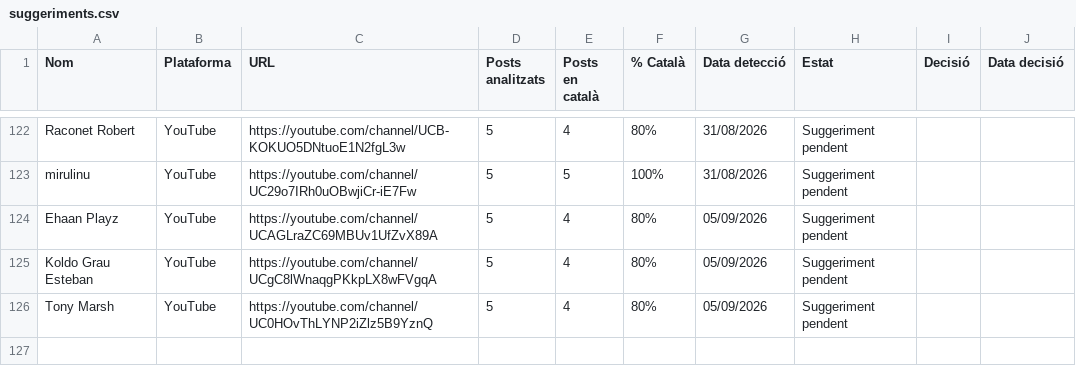
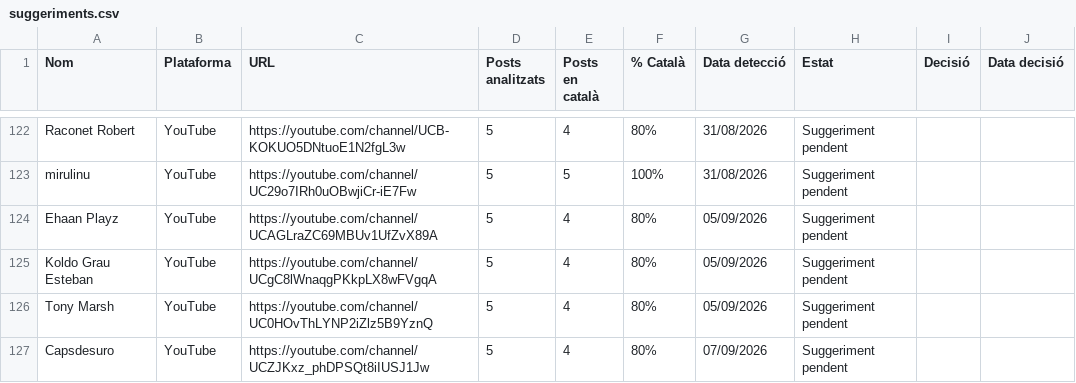
Before and after one commit to gvelez74/llista-recerca, a CSV file: dades/suggeriments.csv, drawn as a sheet; only a part is shown, gaps mark what is left out.

```diff
--- a/dades/suggeriments.csv
+++ b/dades/suggeriments.csv
@@ -126 +126,2 @@ Koldo Grau Esteban,YouTube,https://youtube.com/channel/UCgC8lWnaqgPKkpLX8wFVgqA,
 Tony Marsh,YouTube,https://youtube.com/channel/UC0HOvThLYNP2iZlz5B9YznQ,5,4,80%,05/09/2026,Suggeriment pendent,,
+Capsdesuro,YouTube,https://youtube.com/channel/UCZJKxz_phDPSQt8iIUSJ1Jw,5,4,80%,07/09/2026,Suggeriment pendent,,
```
